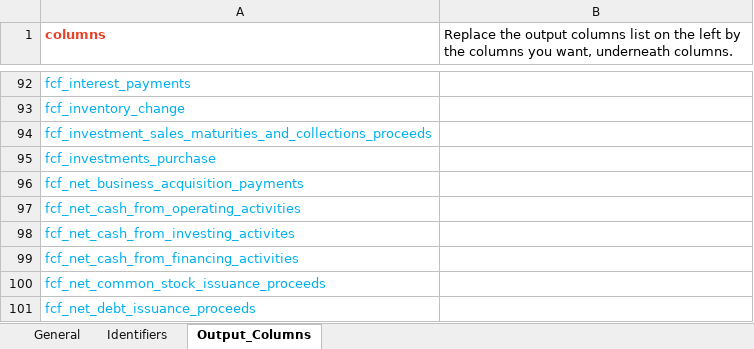
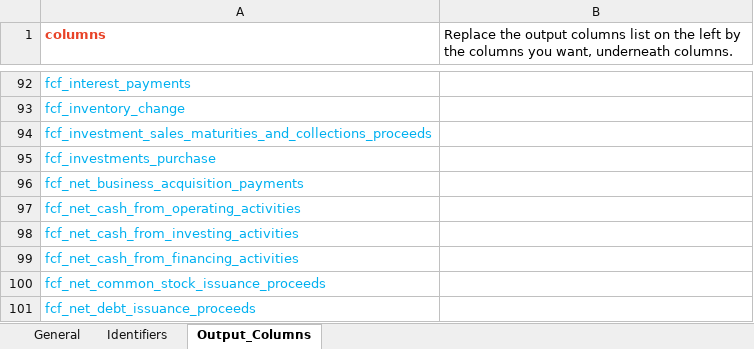
Before and after one commit to KaxaNuk/Data-Curator, an Excel workbook: templates/data_curator/Config/parameters_datacurator.xlsx, sheet Output_Columns, drawn as a sheet; only a part is shown, gaps mark what is left out; values as stored, in another font and other column widths than the file's, no borders; the diff names each change by its address in the sheet, - before the commit and + after, or states it on an @@ line.

```diff
--- a/templates/data_curator/Config/parameters_datacurator.xlsx (sheet Output_Columns)
+++ b/templates/data_curator/Config/parameters_datacurator.xlsx (sheet Output_Columns)
-A98 (columns): fcf_net_cash_from_investing_activites
+A98 (columns): fcf_net_cash_from_investing_activities
```
Also changed, not shown: sheet General, 1 other file.
